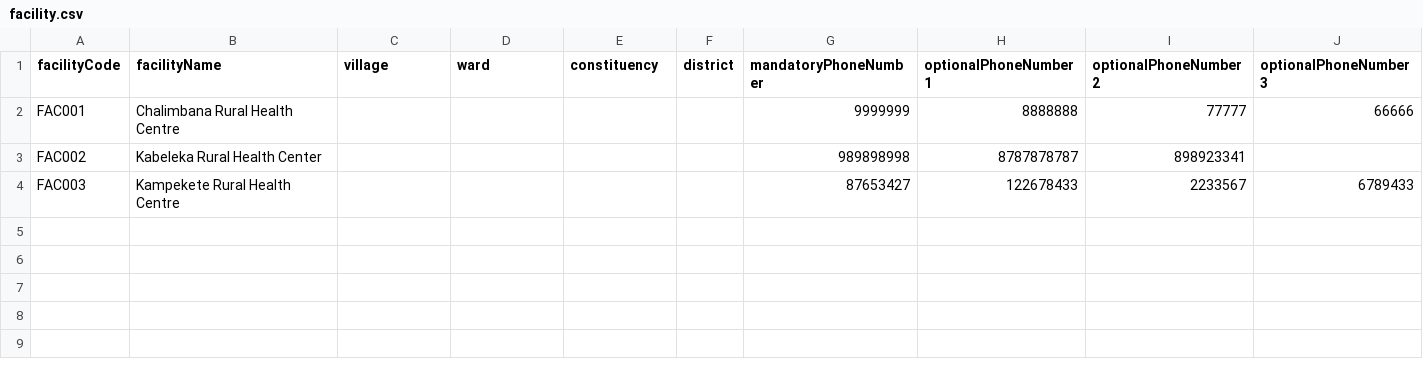
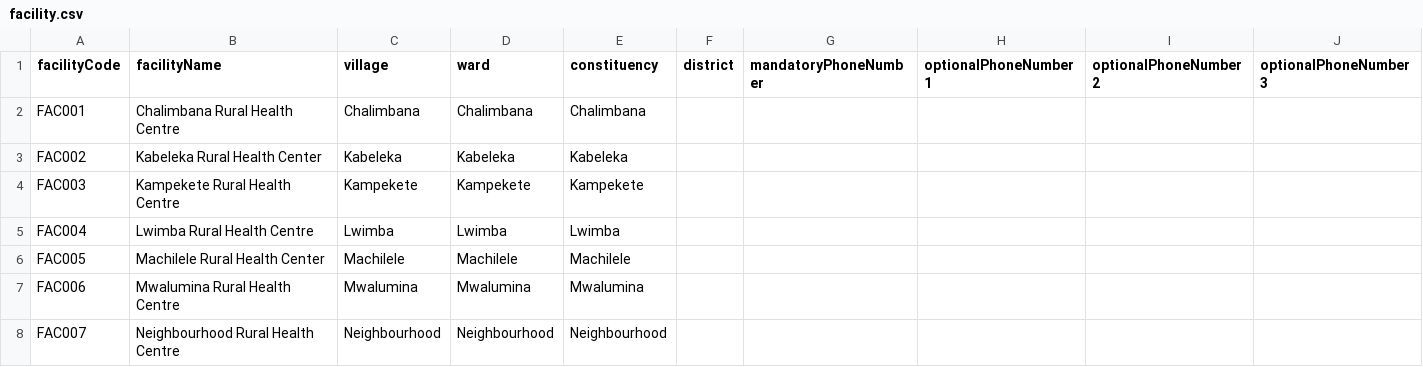
Before and after one commit to motech/stepsovc-motech-delivery, a CSV file: stepsovc-deploy/src/main/resources/csv/facility.csv, drawn as a sheet.

Commit message:
Geetha  - added latest data for migration

```diff
--- a/stepsovc-deploy/src/main/resources/csv/facility.csv
+++ b/stepsovc-deploy/src/main/resources/csv/facility.csv
@@ -1,4 +1,8 @@
 facilityCode,facilityName,village,ward,constituency,district,mandatoryPhoneNumber,optionalPhoneNumber1,optionalPhoneNumber2,optionalPhoneNumber3
-FAC001,Chalimbana Rural Health Centre ,,,,,9999999,8888888,77777,66666
-FAC002,Kabeleka Rural Health Center ,,,,,989898998,8787878787,898923341
-FAC003,Kampekete Rural Health Centre ,,,,,87653427,122678433,2233567,6789433
+FAC001,Chalimbana Rural Health Centre,Chalimbana,Chalimbana,Chalimbana,,,,,
+FAC002,Kabeleka Rural Health Center,Kabeleka,Kabeleka,Kabeleka,,,,,
+FAC003,Kampekete Rural Health Centre,Kampekete,Kampekete,Kampekete,,,,,
+FAC004,Lwimba Rural Health Centre,Lwimba,Lwimba,Lwimba,,,,,
+FAC005,Machilele Rural Health Center,Machilele,Machilele,Machilele,,,,,
+FAC006,Mwalumina Rural Health Centre,Mwalumina,Mwalumina,Mwalumina,,,,,
+FAC007,Neighbourhood Rural Health Centre,Neighbourhood,Neighbourhood,Neighbourhood,,,,,
```
Also changed, not shown: stepsovc-deploy/src/main/resources/csv/caregiver-phonenumber.csv, 5 other files.
